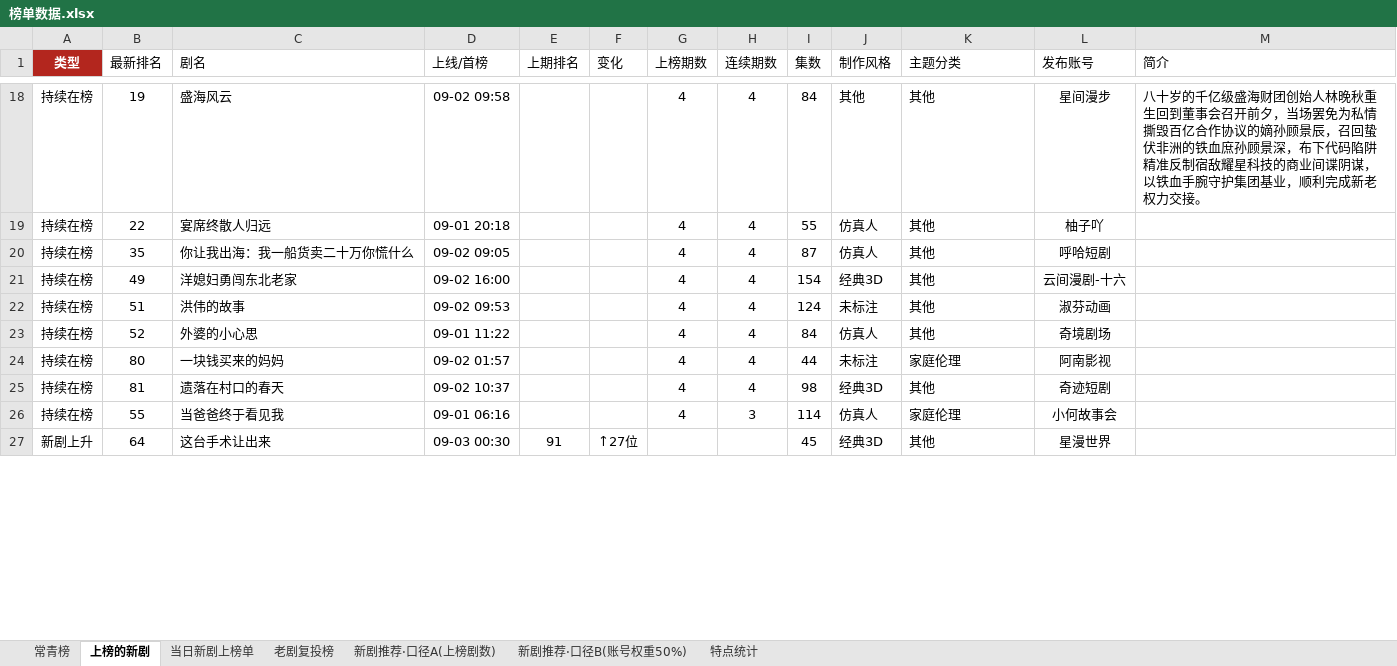
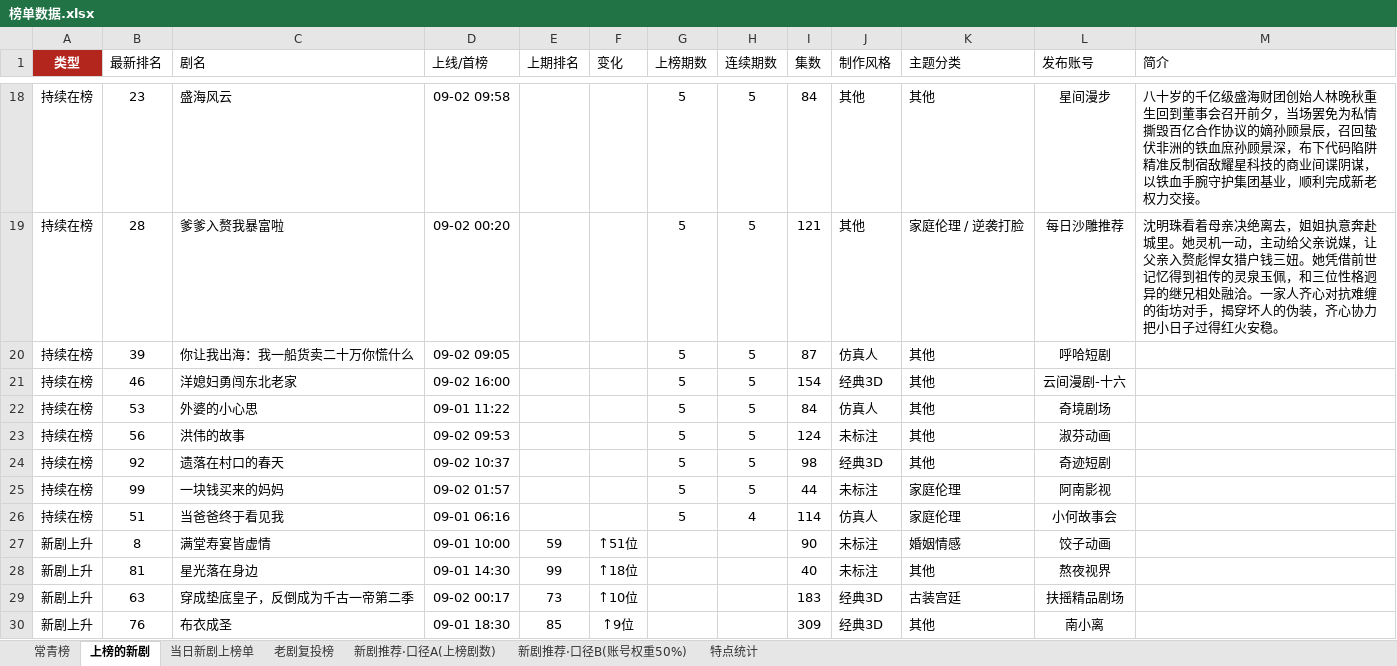
Before and after one commit to 2m247cdz9k-design/tomato-drama-rankings, an Excel workbook: 榜单数据.xlsx, sheet 上榜的新剧, drawn as a sheet; only a part is shown, gaps mark what is left out; values as stored, in another font and other column widths than the file's, no borders; removed rows and columns are numbered as before the commit, all else as after; the diff covers the shown part only; the diff names each change by its address in the sheet, - before the commit and + after, or states it on an @@ line.

```diff
--- a/榜单数据.xlsx (sheet 上榜的新剧)
+++ b/榜单数据.xlsx (sheet 上榜的新剧)
-B18 (最新排名): 19
+B18 (最新排名): 23
-G18 (上榜期数): 4
+G18 (上榜期数): 5
-H18 (连续期数): 4
+H18 (连续期数): 5
-row 19: 持续在榜 | 22 | 宴席终散人归远 | 09-01 20:18 |  |  | 4 | 4 | 55 | 仿真人 | 其他 | 柚子吖
+row 19: 持续在榜 | 28 | 爹爹入赘我暴富啦 | 09-02 00:20 |  |  | 5 | 5 | 121 | 其他 | 家庭伦理 / 逆袭打脸 | 每日沙雕推荐 | 沈明珠看着母亲决绝离去，姐姐执意奔赴城里。她灵机一动，主动给父亲说媒，让父亲入赘彪悍女猎户钱三妞。她凭借前世记忆得到祖传的灵泉玉佩，和三位性格迥异的继兄相处融洽。一家人齐心对抗难缠的街坊对手，揭穿坏人的伪装，齐心协力把小日子过得红火安稳。
-B20 (最新排名): 35
+B20 (最新排名): 39
-G20:G21 (上榜期数): 4
+G20:G21 (上榜期数): 5
-H20:H21 (连续期数): 4
+H20:H21 (连续期数): 5
-B21 (最新排名): 49
+B21 (最新排名): 46
-row 22: 持续在榜 | 51 | 洪伟的故事 | 09-02 09:53 |  |  | 4 | 4 | 124 | 未标注 | 其他 | 淑芬动画
-B22 (最新排名): 52
+B22 (最新排名): 53
-G22 (上榜期数): 4
+G22 (上榜期数): 5
-H22 (连续期数): 4
+H22 (连续期数): 5
-row 24: 持续在榜 | 80 | 一块钱买来的妈妈 | 09-02 01:57 |  |  | 4 | 4 | 44 | 未标注 | 家庭伦理 | 阿南影视
+row 23: 持续在榜 | 56 | 洪伟的故事 | 09-02 09:53 |  |  | 5 | 5 | 124 | 未标注 | 其他 | 淑芬动画
-B24 (最新排名): 81
+B24 (最新排名): 92
-G24 (上榜期数): 4
+G24 (上榜期数): 5
-H24 (连续期数): 4
+H24 (连续期数): 5
+row 25: 持续在榜 | 99 | 一块钱买来的妈妈 | 09-02 01:57 |  |  | 5 | 5 | 44 | 未标注 | 家庭伦理 | 阿南影视
-B26 (最新排名): 55
+B26 (最新排名): 51
-G26 (上榜期数): 4
+G26 (上榜期数): 5
-H26 (连续期数): 3
+H26 (连续期数): 4
+row 27: 新剧上升 | 8 | 满堂寿宴皆虚情 | 09-01 10:00 | 59 | ↑51位 |  |  | 90 | 未标注 | 婚姻情感 | 饺子动画
+row 28: 新剧上升 | 81 | 星光落在身边 | 09-01 14:30 | 99 | ↑18位 |  |  | 40 | 未标注 | 其他 | 熬夜视界
+row 29: 新剧上升 | 63 | 穿成垫底皇子，反倒成为千古一帝第二季 | 09-02 00:17 | 73 | ↑10位 |  |  | 183 | 经典3D | 古装宫廷 | 扶摇精品剧场
-B30 (最新排名): 64
+B30 (最新排名): 76
-C30 (剧名): 这台手术让出来
+C30 (剧名): 布衣成圣
-D30 (上线/首榜): 09-03 00:30
+D30 (上线/首榜): 09-01 18:30
-E30 (上期排名): 91
+E30 (上期排名): 85
-F30 (变化): ↑27位
+F30 (变化): ↑9位
-I30 (集数): 45
+I30 (集数): 309
-L30 (发布账号): 星漫世界
+L30 (发布账号): 南小离
```
Also changed, not shown: 10 added rows, 14 removed rows and 71 edited cells elsewhere in this sheet, sheet 特点统计, sheet 当日新剧上榜单, 2 other files.
